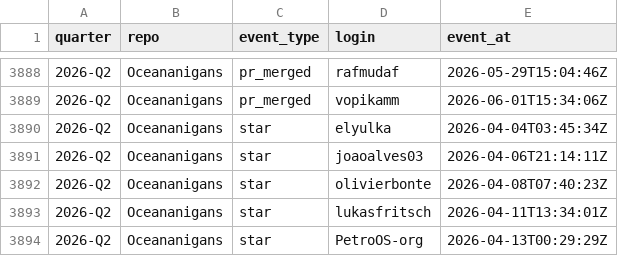
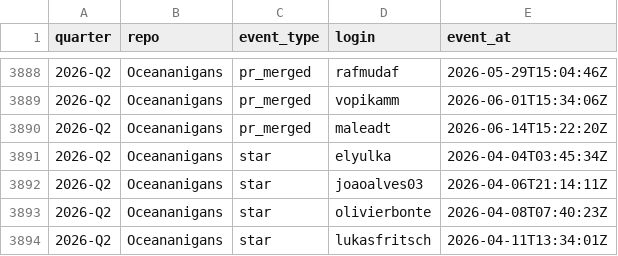
Before and after one commit to petebachant/clima-perf, a CSV file: results/github-engagement.csv, drawn as a sheet; only a part is shown, gaps mark what is left out; the shorter side is filled out with more unchanged rows.

```diff
--- a/results/github-engagement.csv
+++ b/results/github-engagement.csv
@@ -3889,2 +3889,3 @@ quarter,repo,event_type,login,event_at
 2026-Q2,Oceananigans,pr_merged,vopikamm,2026-06-01T15:34:06Z
+2026-Q2,Oceananigans,pr_merged,maleadt,2026-06-14T15:22:20Z
 2026-Q2,Oceananigans,star,elyulka,2026-04-04T03:45:34Z
```
Also changed, not shown: results/dev-throughput.csv, 57 other files.
